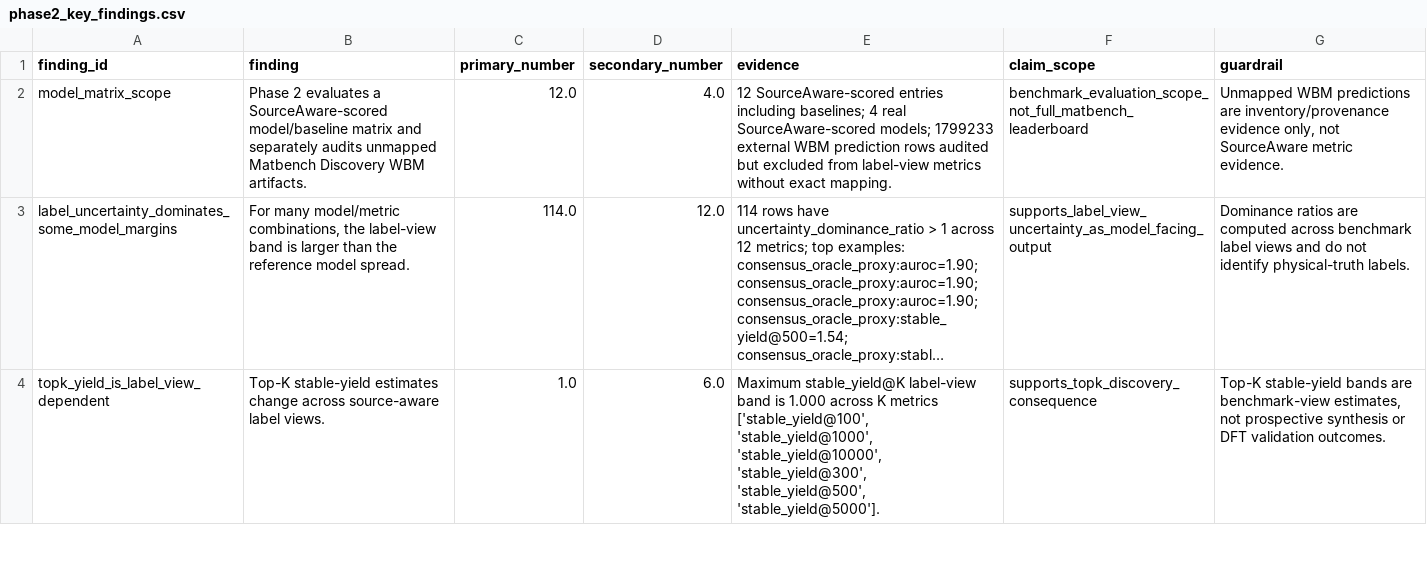
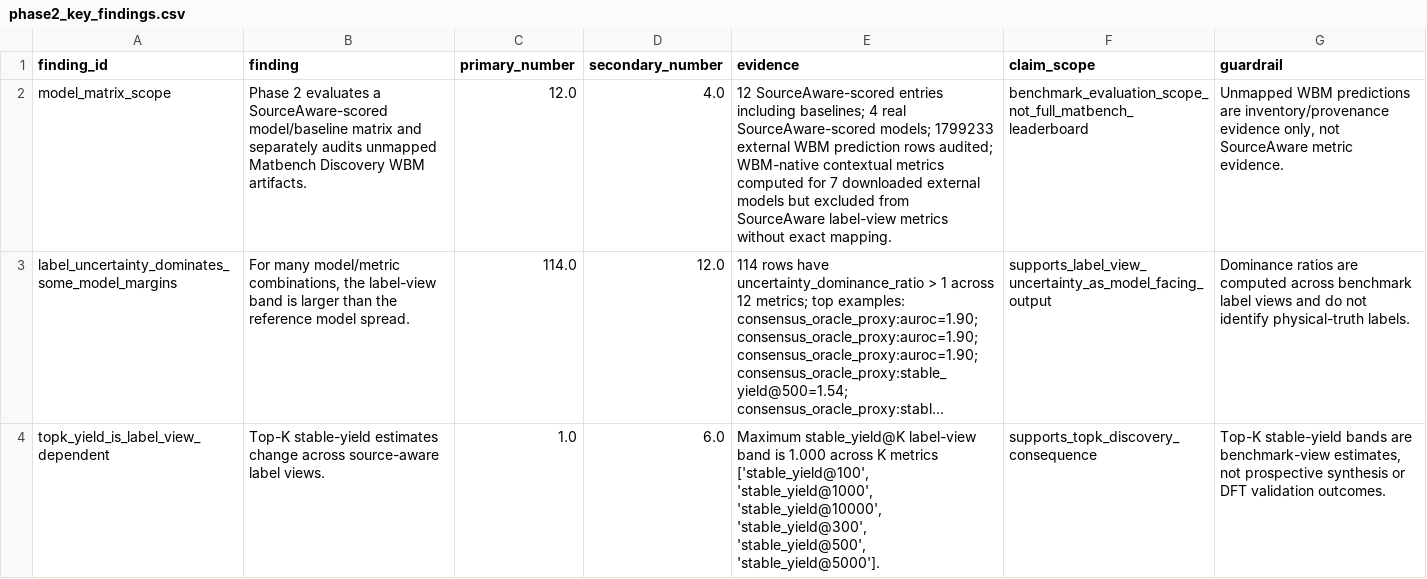
Before and after one commit to Marchematics/materials-stability-label-discordance, a CSV file: outputs/phase2_v1/phase2_key_findings.csv, drawn as a sheet; only a part is shown; long unchanged cells end in …; the diff names each change by its address in the sheet, - before the commit and + after, or states it on an @@ line.

```diff
--- a/outputs/phase2_v1/phase2_key_findings.csv
+++ b/outputs/phase2_v1/phase2_key_findings.csv
-E2 (evidence): …prediction rows audited but excluded from label-view metrics…
+E2 (evidence): …prediction rows audited; WBM-native contextual metrics computed for 7 downloaded external models but excluded from SourceAware label-view metrics…
```
Also changed, not shown: outputs/phase2_v1/denominators/model_denominator_audit.csv, outputs/phase2_v1/model_scores/model_score_inventory.csv, 16 other files.
